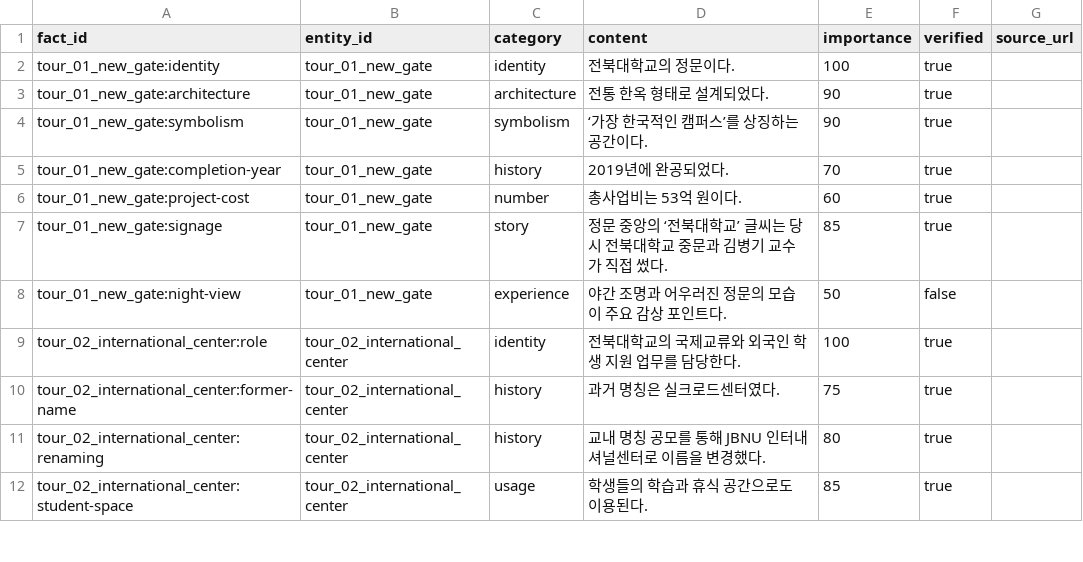
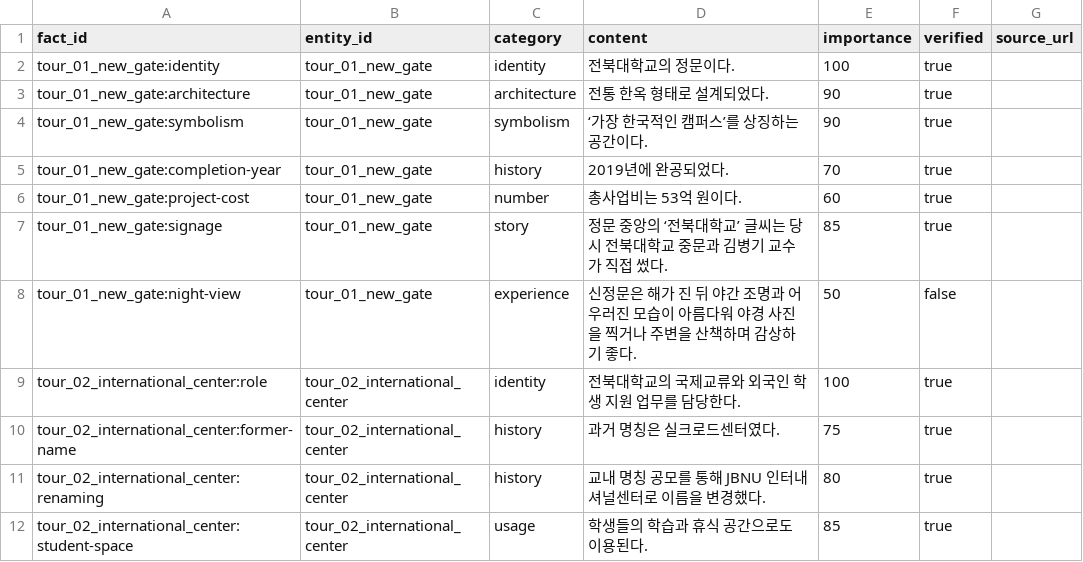
Before and after one commit to Jiny0ng/AI_Campus_Tour, a CSV file: campusdata/campus_facts.csv, drawn as a sheet; only a part is shown.

Commit message:
feat: generate conversational campus tour scripts

```diff
--- a/campusdata/campus_facts.csv
+++ b/campusdata/campus_facts.csv
@@ -7,3 +7,3 @@ tour_01_new_gate:project-cost,tour_01_new_gate,number,총사업비는 53억 원
 tour_01_new_gate:signage,tour_01_new_gate,story,정문 중앙의 ‘전북대학교’ 글씨는 당시 전북대학교 중문과 김병기 교수가 직접 썼다.,85,true,
-tour_01_new_gate:night-view,tour_01_new_gate,experience,야간 조명과 어우러진 정문의 모습이 주요 감상 포인트다.,50,false,
+tour_01_new_gate:night-view,tour_01_new_gate,experience,신정문은 해가 진 뒤 야간 조명과 어우러진 모습이 아름다워 야경 사진을 찍거나 주변을 산책하며 감상하기 좋다.,50,false,
 tour_02_international_center:role,tour_02_international_center,identity,전북대학교의 국제교류와 외국인 학생 지원 업무를 담당한다.,100,true,
```
Also changed, not shown: campusdata/campus_docents.csv, 5 other files.
